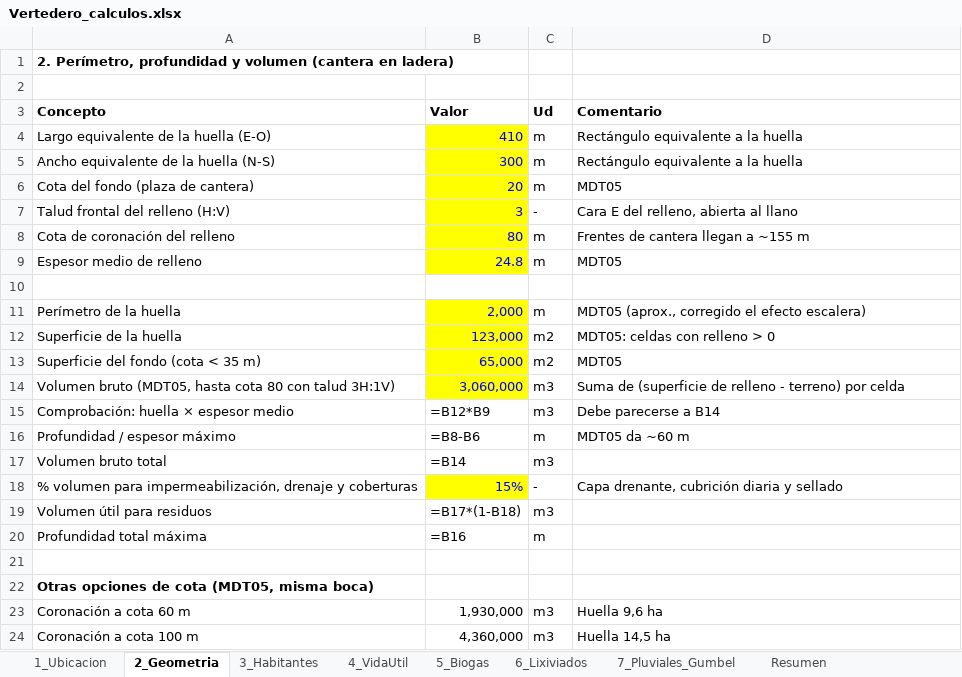
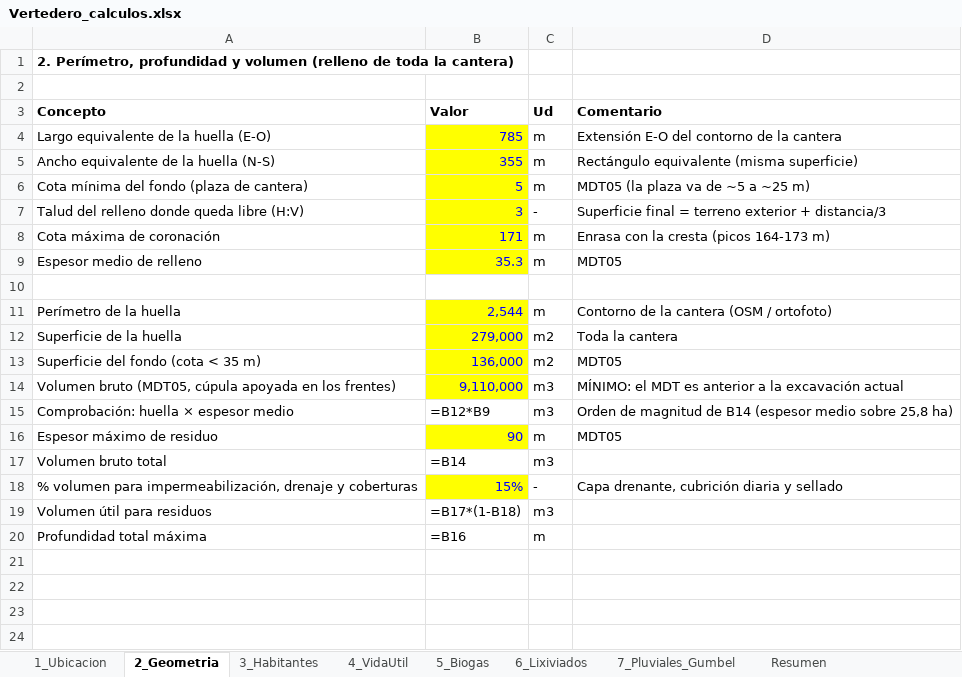
Before and after one commit to muarckbucks/vertedero, an Excel workbook: Vertedero_calculos.xlsx, sheet 2_Geometria, drawn as a sheet; values as stored, in another font and other column widths than the file's, no borders; formulas without a stored value are shown as written; removed rows and columns are numbered as before the commit, all else as after; the diff names each change by its address in the sheet, - before the commit and + after, or states it on an @@ line.

```diff
--- a/Vertedero_calculos.xlsx (sheet 2_Geometria)
+++ b/Vertedero_calculos.xlsx (sheet 2_Geometria)
-A1 (Concepto): …y volumen (cantera en ladera)
+A1 (Concepto): …y volumen (relleno de toda la cantera)
-B4 (Valor): 410
+B4 (Valor): 785
-D4 (Comentario): Rectángulo equivalente a la huella
+D4 (Comentario): Extensión E-O del contorno de la cantera
-B5 (Valor): 300
+B5 (Valor): 355
-D5 (Comentario): Rectángulo equivalente a la huella
+D5 (Comentario): Rectángulo equivalente (misma superficie)
-row 6: Cota del fondo (plaza de cantera) | 20 | m | MDT05
+row 6: Cota mínima del fondo (plaza de cantera) | 5 | m | MDT05 (la plaza va de ~5 a ~25 m)
-A7 (Concepto): Talud frontal del relleno (H:V)
+A7 (Concepto): Talud del relleno donde queda libre (H:V)
-D7 (Comentario): Cara E del relleno, abierta al llano
+D7 (Comentario): Superficie final = terreno exterior + distancia/3
-row 8: Cota de coronación del relleno | 80 | m | Frentes de cantera llegan a ~155 m
+row 8: Cota máxima de coronación | 171 | m | Enrasa con la cresta (picos 164-173 m)
-B9 (Valor): 24.8
+B9 (Valor): 35.3
-B11 (Valor): 2,000
+B11 (Valor): 2,544
-D11 (Comentario): MDT05 (aprox., corregido el efecto escalera)
+D11 (Comentario): Contorno de la cantera (OSM / ortofoto)
-B12 (Valor): 123,000
+B12 (Valor): 279,000
-D12 (Comentario): MDT05: celdas con relleno > 0
+D12 (Comentario): Toda la cantera
-B13 (Valor): 65,000
+B13 (Valor): 136,000
-row 14: Volumen bruto (MDT05, hasta cota 80 con talud 3H:1V) | 3,060,000 | m3 | Suma de (superficie de relleno - terreno) por celda
+row 14: Volumen bruto (MDT05, cúpula apoyada en los frentes) | 9,110,000 | m3 | MÍNIMO: el MDT es anterior a la excavación actual
-D15 (Comentario): Debe parecerse a B14
+D15 (Comentario): Orden de magnitud de B14 (espesor medio sobre 25,8 ha)
-row 16: Profundidad / espesor máximo | =B8-B6 | m | MDT05 da ~60 m
+row 16: Espesor máximo de residuo | 90 | m | MDT05
-row 21: (empty)
-row 22: Otras opciones de cota (MDT05, misma boca)
-row 23: Coronación a cota 60 m | 1,930,000 | m3 | Huella 9,6 ha
-row 24: Coronación a cota 100 m | 4,360,000 | m3 | Huella 14,5 ha
```
Also changed, not shown: sheet 7_Pluviales_Gumbel, sheet 5_Biogas, sheet 6_Lixiviados, 1 other file.
